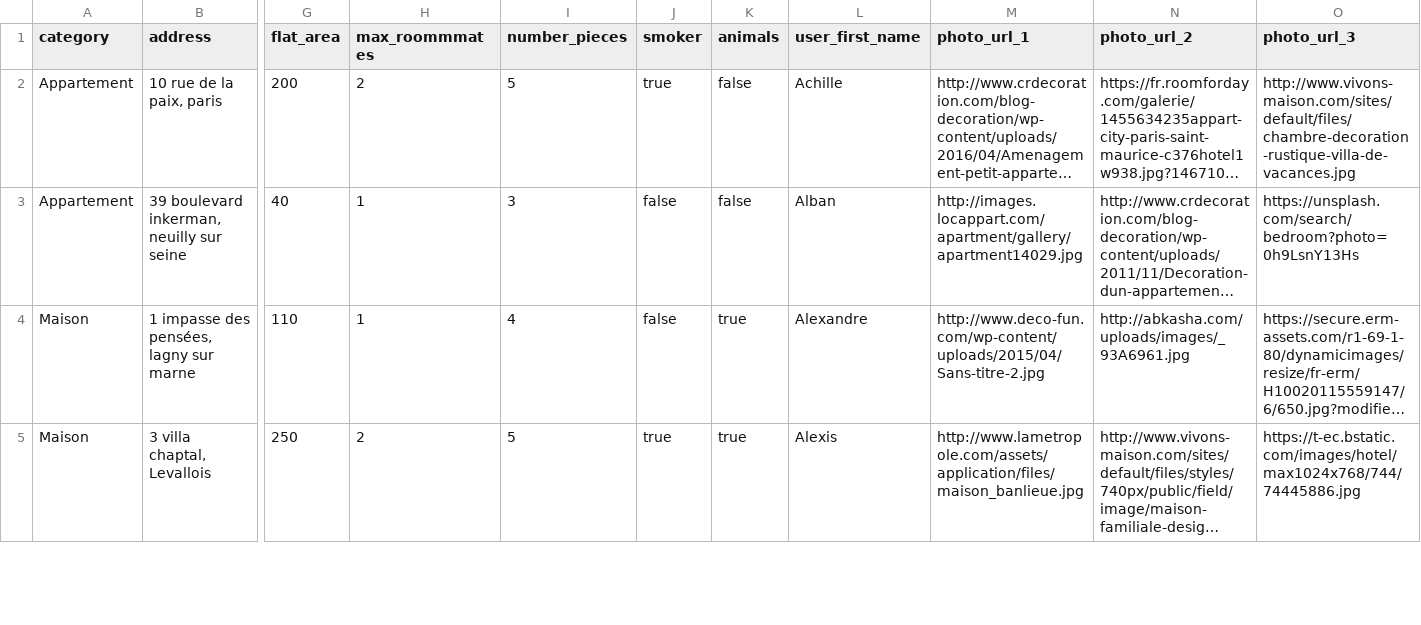
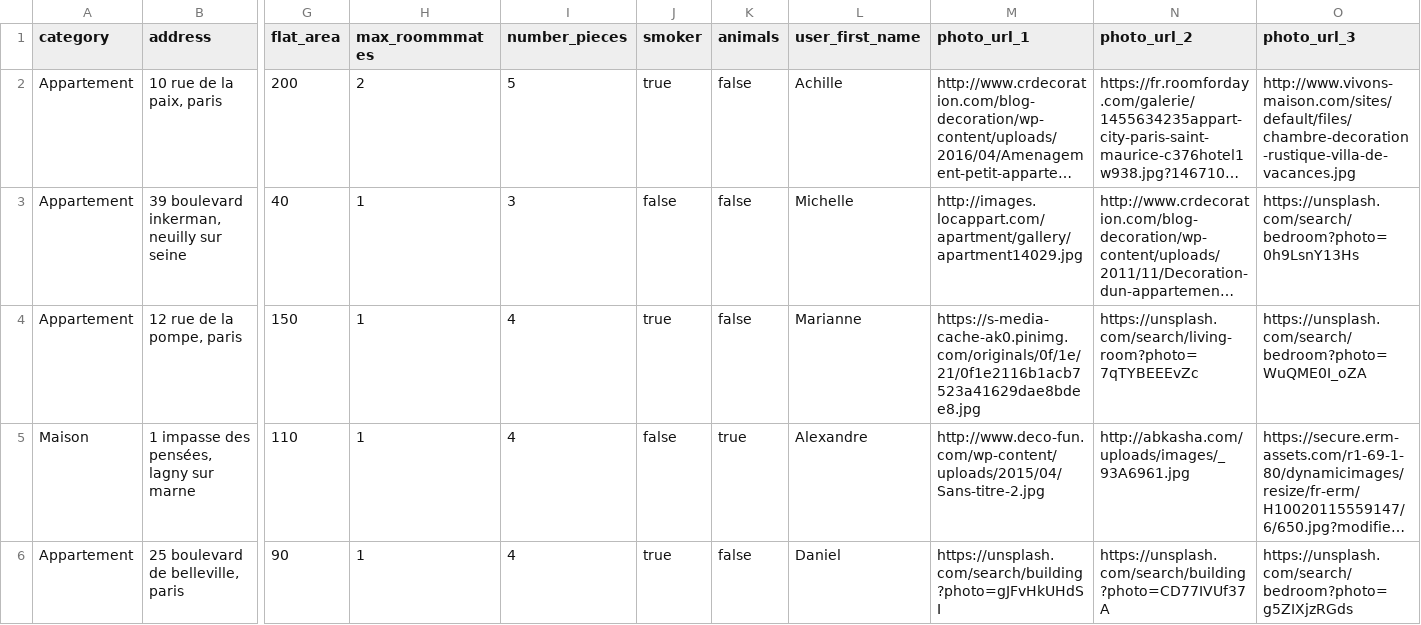
Before and after one commit to Karpantra/cosilver, a CSV file: lib/seeds/flats.csv, drawn as a sheet; only a part is shown, gaps mark what is left out; the shorter side is filled out with more unchanged rows; long unchanged cells end in …; rows hold the shown columns only; the diff covers the shown part only; the diff names each change by its address in the sheet, - before the commit and + after, or states it on an @@ line.

Commit message:
seed on going

```diff
--- a/lib/seeds/flats.csv
+++ b/lib/seeds/flats.csv
-L3 (user_first_name): Alban
+L3 (user_first_name): Michelle
+row 4: Appartement | 12 rue de la pompe, paris | 150 | 1 | 4 | true | false | Marianne | https://s-media-cache-ak0.pinimg.com/originals/0f/1e/21/0f1e2116b1acb7523a41629dae8bdee8.jpg | https://unsplash.com/search/living-room?photo=7qTYBEEEvZc | https://unsplash.com/search/bedroom?photo=WuQME0I_oZA
+row 6: Appartement | 25 boulevard de belleville, paris | 90 | 1 | 4 | true | false | Daniel | https://unsplash.com/search/building?photo=gJFvHkUHdSI | https://unsplash.com/search/building?photo=CD77IVUf37A | https://unsplash.com/search/bedroom?photo=g5ZIXjzRGds
```
Also changed, not shown: 4 added rows, 2 removed rows and 6 edited cells elsewhere in this file, lib/seeds/offers.csv, lib/seeds/users.csv.
